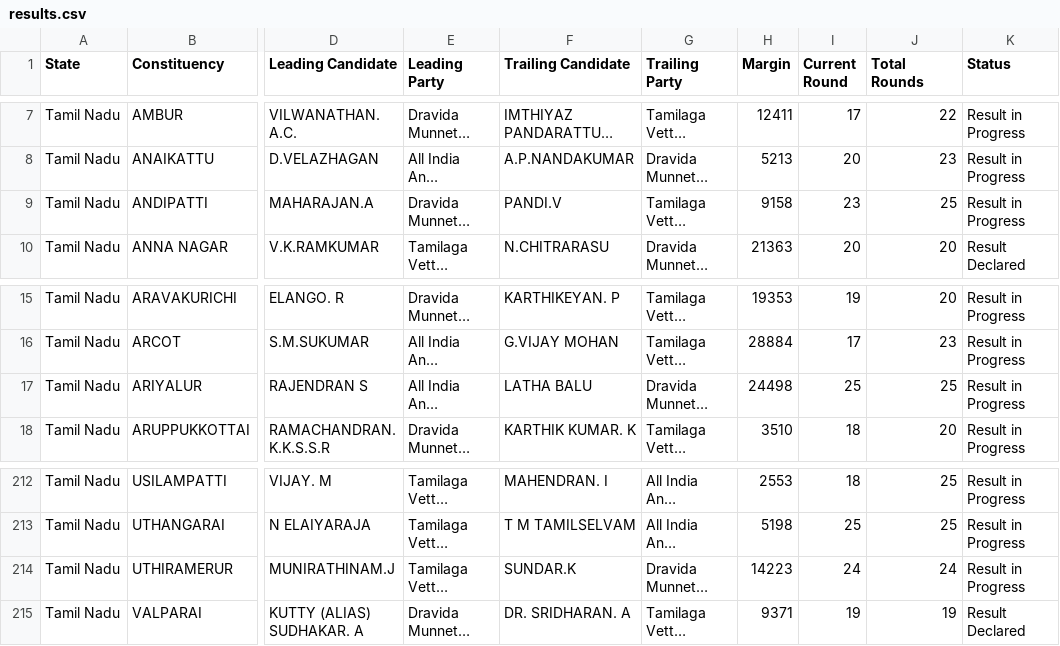
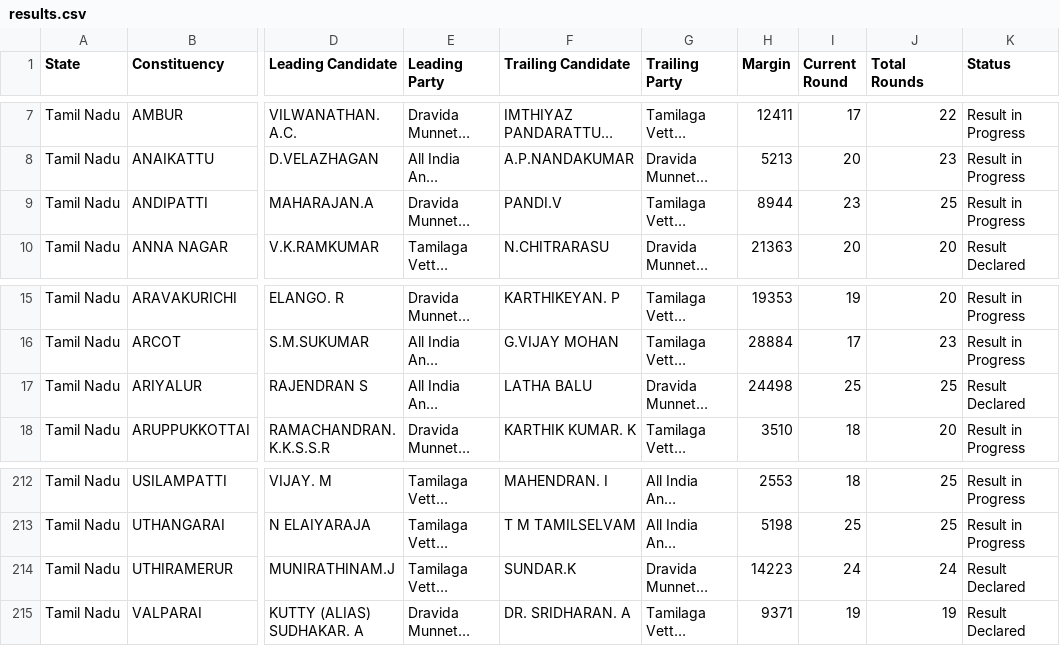
Before and after one commit to muthuishere/tnelection2026, a CSV file: results.csv, drawn as a sheet; only a part is shown, gaps mark what is left out; long unchanged cells end in …; the diff covers the shown part only; the diff names each change by its address in the sheet, - before the commit and + after, or states it on an @@ line.

Commit message:
auto: refresh results 2026-05-04T12:38Z

```diff
--- a/results.csv
+++ b/results.csv
-H9 (Margin): 9158
+H9 (Margin): 8944
-K17 (Status): Result in Progress
+K17 (Status): Result Declared
-K214 (Status): Result in Progress
+K214 (Status): Result Declared
```
Also changed, not shown: 30 edited cells elsewhere in this file, 1 other file.
